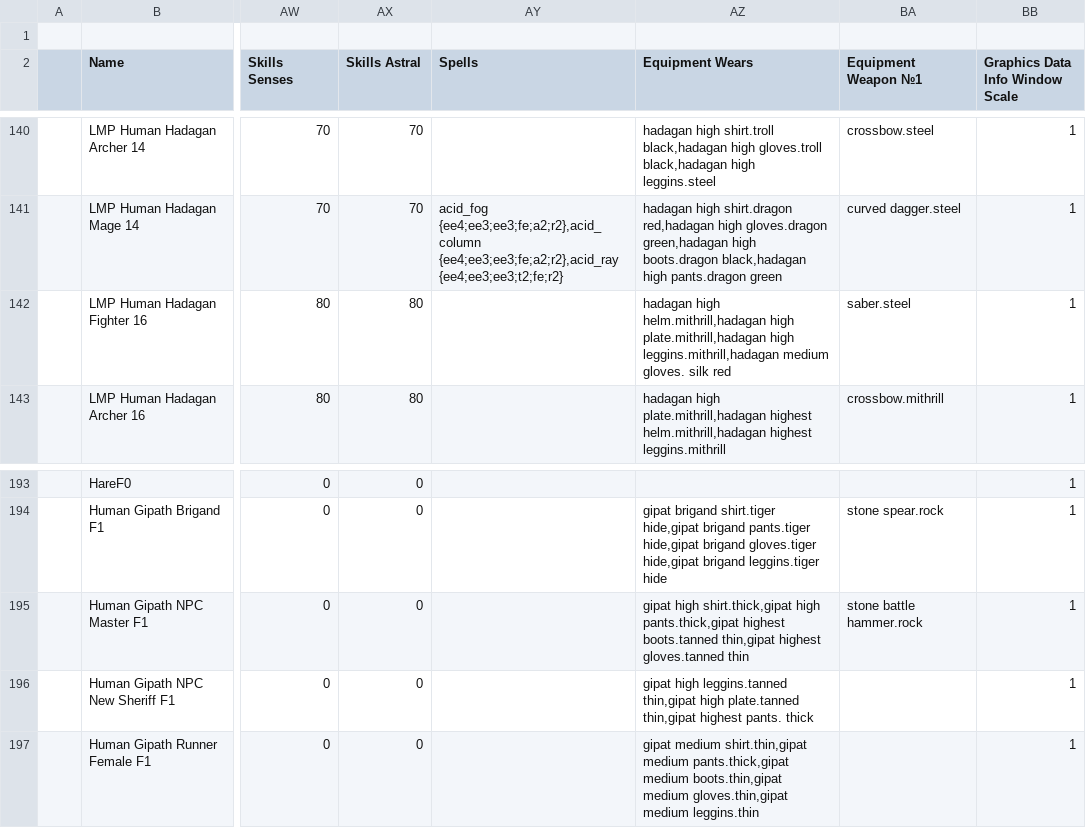
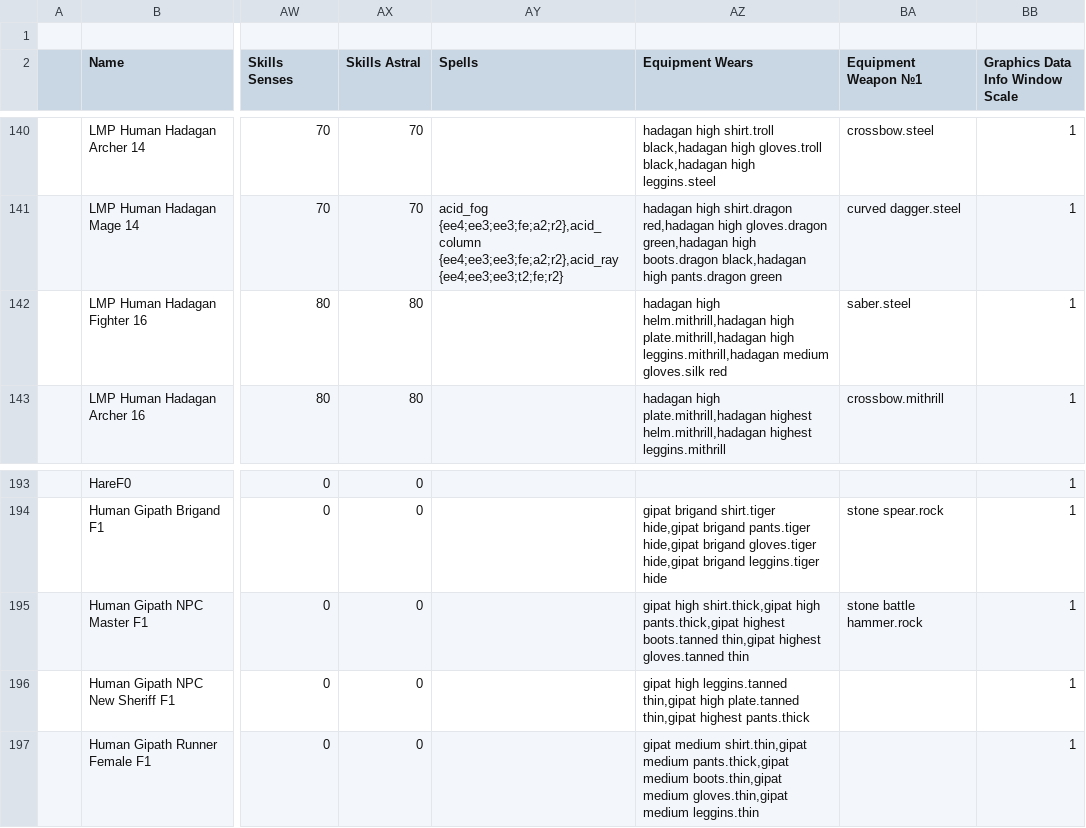
Before and after one commit to BGforgeNet/EItweaks, a CSV file: mod/res/databaselmp/csv/Monsters.csv, drawn as a sheet; only a part is shown, gaps mark what is left out; the diff names each change by its address in the sheet, - before the commit and + after, or states it on an @@ line.

```diff
--- a/mod/res/databaselmp/csv/Monsters.csv
+++ b/mod/res/databaselmp/csv/Monsters.csv
-AZ142 (Equipment Wears): …leggins.mithrill,hadagan medium gloves. silk red
+AZ142 (Equipment Wears): …leggins.mithrill,hadagan medium gloves.silk red
-AZ196 (Equipment Wears): …thin,gipat highest pants. thick
+AZ196 (Equipment Wears): …thin,gipat highest pants.thick
```
Also changed, not shown: mod/res/database/csv/Monsters.csv.
